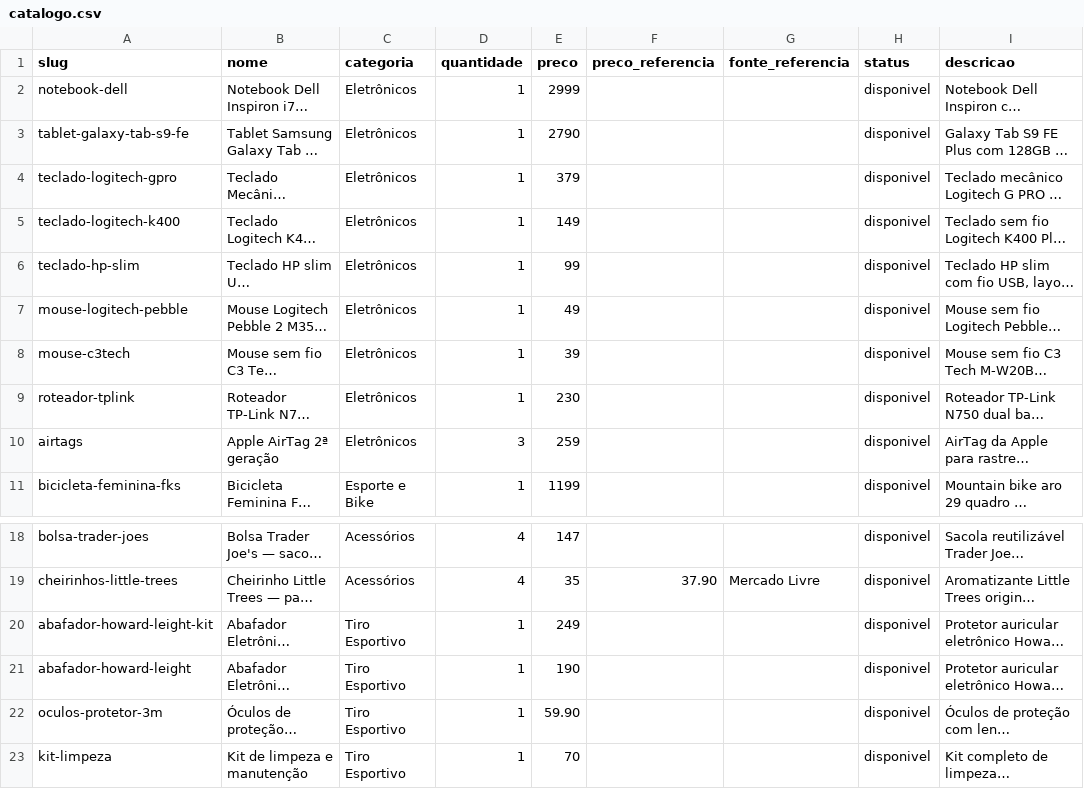
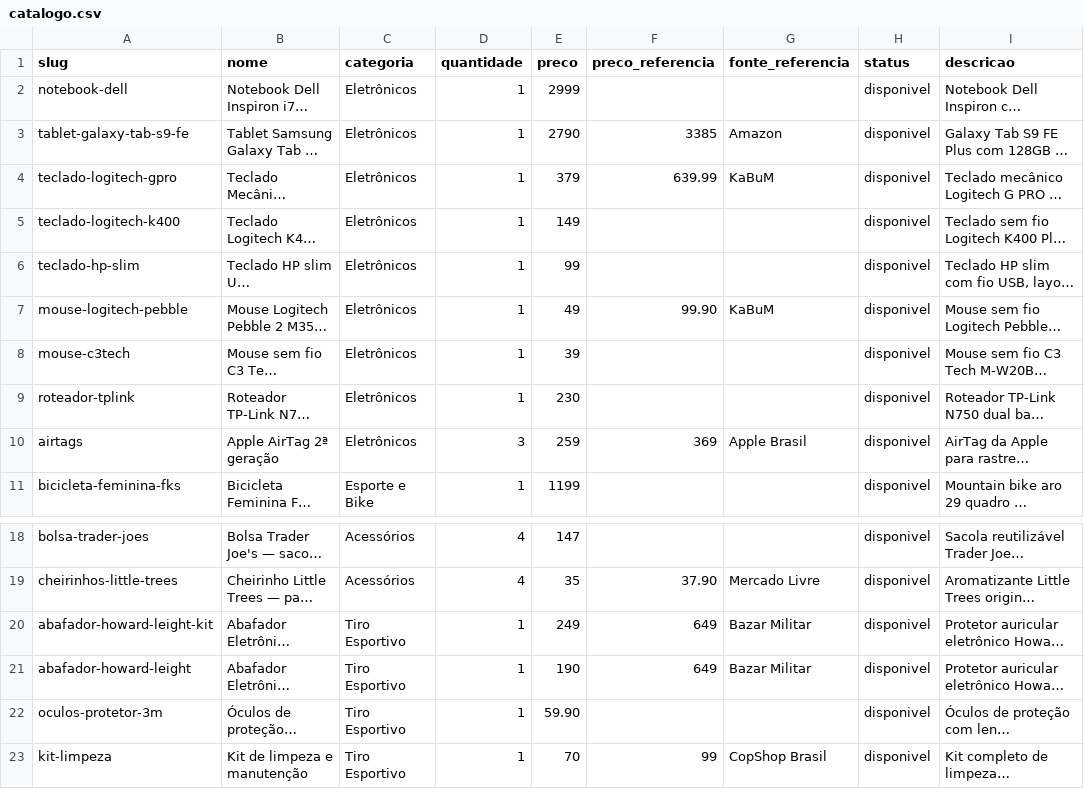
Before and after one commit to vieiradiego/bazar-do-diego, a CSV file: catalogo.csv, drawn as a sheet; only a part is shown, gaps mark what is left out; long unchanged cells end in …; the diff names each change by its address in the sheet, - before the commit and + after, or states it on an @@ line.

```diff
--- a/catalogo.csv
+++ b/catalogo.csv
-F3 (preco_referencia): (empty)
+F3 (preco_referencia): 3385
-G3 (fonte_referencia): (empty)
+G3 (fonte_referencia): Amazon
-F4 (preco_referencia): (empty)
+F4 (preco_referencia): 639.99
-G4 (fonte_referencia): (empty)
+G4 (fonte_referencia): KaBuM
-F7 (preco_referencia): (empty)
+F7 (preco_referencia): 99.90
-G7 (fonte_referencia): (empty)
+G7 (fonte_referencia): KaBuM
-F10 (preco_referencia): (empty)
+F10 (preco_referencia): 369
-G10 (fonte_referencia): (empty)
+G10 (fonte_referencia): Apple Brasil
-F20:F21 (preco_referencia): (empty)
+F20:F21 (preco_referencia): 649
-G20:G21 (fonte_referencia): (empty)
+G20:G21 (fonte_referencia): Bazar Militar
-F23 (preco_referencia): (empty)
+F23 (preco_referencia): 99
-G23 (fonte_referencia): (empty)
+G23 (fonte_referencia): CopShop Brasil
```
Also changed, not shown: 10 other files.
